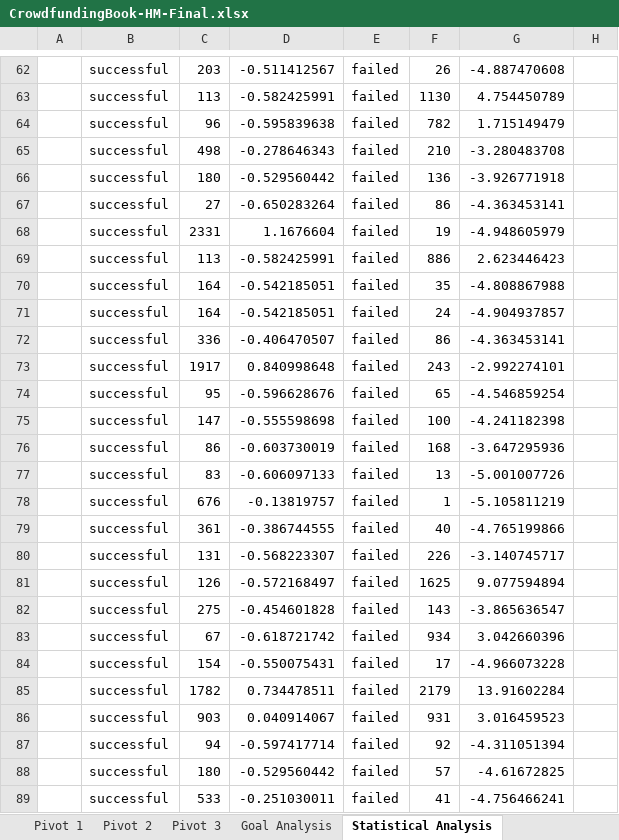
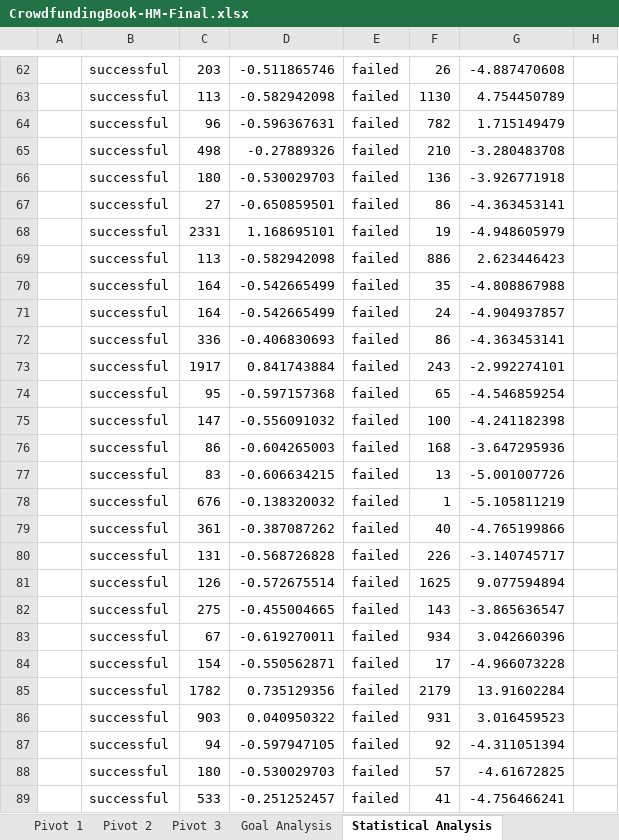
Before and after one commit to 4kreesh/Excel-challenge, an Excel workbook: CrowdfundingBook-HM-Final.xlsx, sheet Statistical Analysis, drawn as a sheet; only a part is shown, gaps mark what is left out; values as stored, in another font and other column widths than the file's, no borders; conditional formats not drawn; the diff covers the shown part only; the diff names each change by its address in the sheet, - before the commit and + after, or states it on an @@ line.

```diff
--- a/CrowdfundingBook-HM-Final.xlsx (sheet Statistical Analysis)
+++ b/CrowdfundingBook-HM-Final.xlsx (sheet Statistical Analysis)
-D62: -0.511412567
+D62: -0.511865746
-D63: -0.582425991
+D63: -0.582942098
-D64: -0.595839638
+D64: -0.596367631
-D65: -0.278646343
+D65: -0.27889326
-D66: -0.529560442
+D66: -0.530029703
-D67: -0.650283264
+D67: -0.650859501
-D68: 1.1676604
+D68: 1.168695101
-D69: -0.582425991
+D69: -0.582942098
-D70:D71: -0.542185051
+D70:D71: -0.542665499
-D72: -0.406470507
+D72: -0.406830693
-D73: 0.840998648
+D73: 0.841743884
-D74: -0.596628676
+D74: -0.597157368
-D75: -0.555598698
+D75: -0.556091032
-D76: -0.603730019
+D76: -0.604265003
-D77: -0.606097133
+D77: -0.606634215
-D78: -0.13819757
+D78: -0.138320032
-D79: -0.386744555
+D79: -0.387087262
-D80: -0.568223307
+D80: -0.568726828
-D81: -0.572168497
+D81: -0.572675514
-D82: -0.454601828
+D82: -0.455004665
-D83: -0.618721742
+D83: -0.619270011
-D84: -0.550075431
+D84: -0.550562871
-D85: 0.734478511
+D85: 0.735129356
-D86: 0.040914067
+D86: 0.040950322
-D87: -0.597417714
+D87: -0.597947105
-D88: -0.529560442
+D88: -0.530029703
-D89: -0.251030011
+D89: -0.251252457
```
Also changed, not shown: 542 edited cells elsewhere in this sheet, sheet Crowdfunding, charts or pictures.
